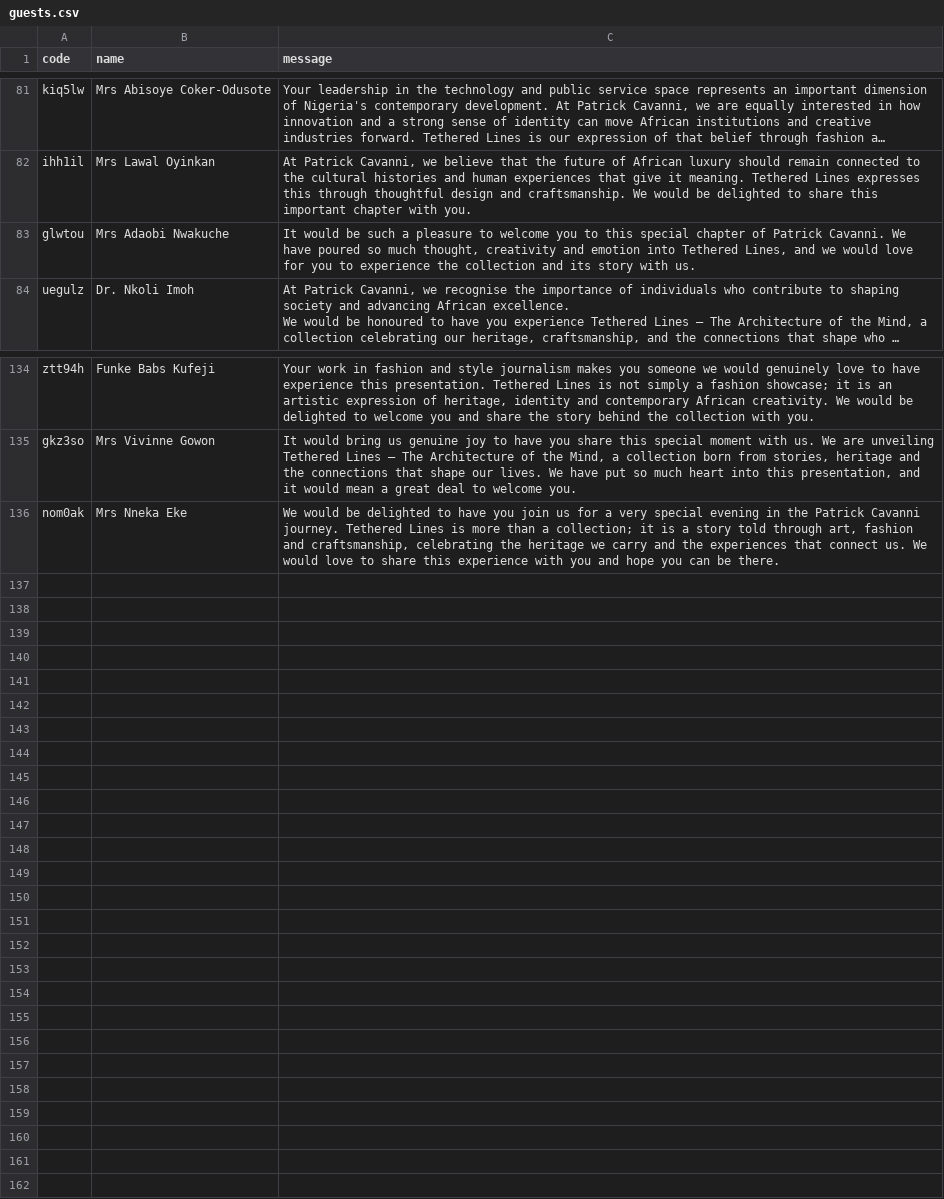
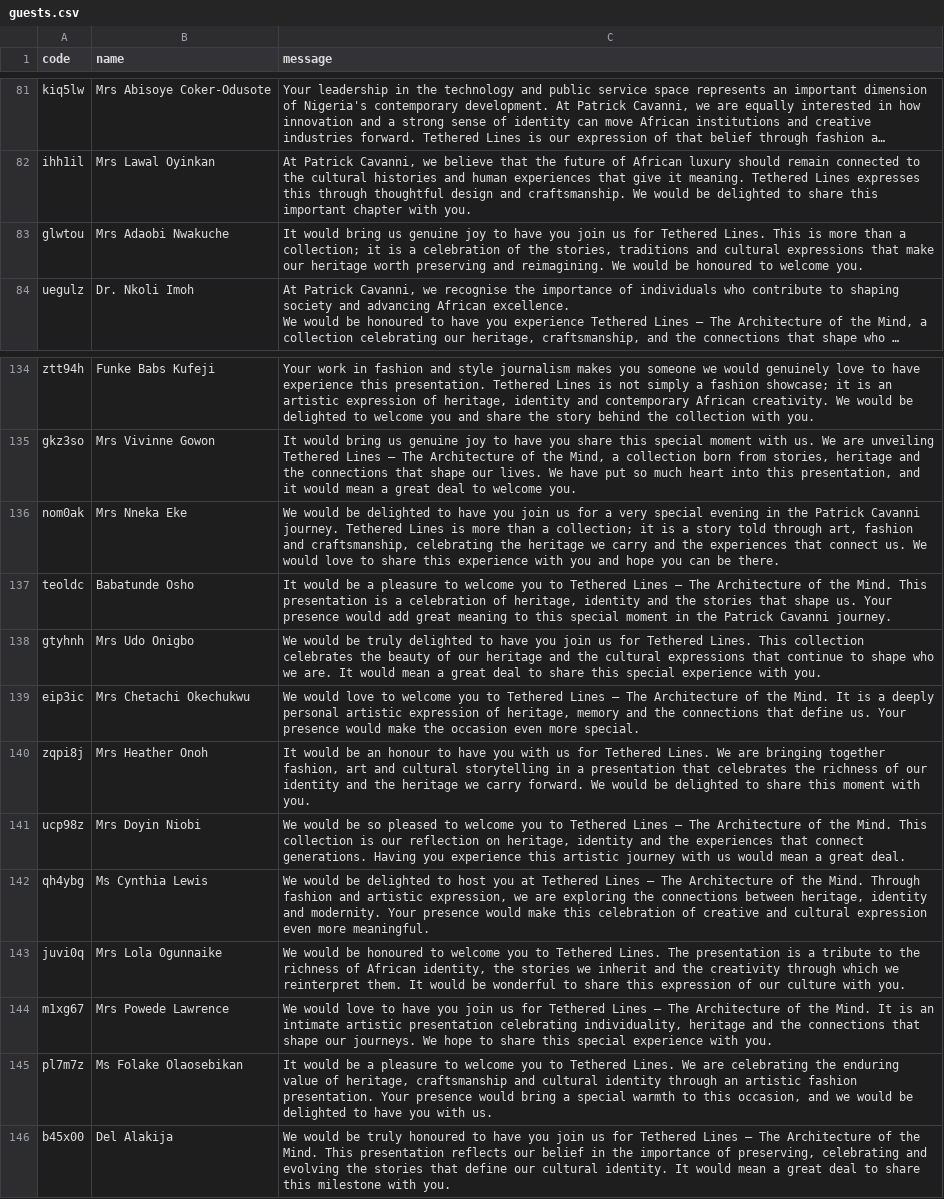
Before and after one commit to TCROWN10/PATRICK-CAVANNI, a CSV file: data/guests.csv, drawn as a sheet; only a part is shown, gaps mark what is left out; long unchanged cells end in …; the diff names each change by its address in the sheet, - before the commit and + after, or states it on an @@ line.

Commit message:
Add 10 guests and refresh Adaobi Nwakuche's personal message.
Update the guest list docs and branded PDF with every private link.

```diff
--- a/data/guests.csv
+++ b/data/guests.csv
-C83 (message): It would be such a pleasure to welcome you to this special chapter of Patrick Cavanni. We have poured so much thought, creativity and emotion into Tethered Lines, and we would love for you to experience the collection and its story with us.
+C83 (message): It would bring us genuine joy to have you join us for Tethered Lines. This is more than a collection; it is a celebration of the stories, traditions and cultural expressions that make our heritage worth preserving and reimagining. We would be honoured to welcome you.
+row 137: teoldc | Babatunde Osho | It would be a pleasure to welcome you to Tethered Lines — The Architecture of the Mind. This presentation is a celebration of heritage, identity and the stories that shape us. Your presence would add great meaning to this special moment in the Patrick Cavanni journey.
+row 138: gtyhnh | Mrs Udo Onigbo | We would be truly delighted to have you join us for Tethered Lines. This collection celebrates the beauty of our heritage and the cultural expressions that continue to shape who we are. It would mean a great deal to share this special experience with you.
+row 139: eip3ic | Mrs Chetachi Okechukwu | We would love to welcome you to Tethered Lines — The Architecture of the Mind. It is a deeply personal artistic expression of heritage, memory and the connections that define us. Your presence would make the occasion even more special.
+row 140: zqpi8j | Mrs Heather Onoh | It would be an honour to have you with us for Tethered Lines. We are bringing together fashion, art and cultural storytelling in a presentation that celebrates the richness of our identity and the heritage we carry forward. We would be delighted to share this moment with you.
+row 141: ucp98z | Mrs Doyin Niobi | We would be so pleased to welcome you to Tethered Lines — The Architecture of the Mind. This collection is our reflection on heritage, identity and the experiences that connect generations. Having you experience this artistic journey with us would mean a great deal.
+row 142: qh4ybg | Ms Cynthia Lewis | We would be delighted to host you at Tethered Lines — The Architecture of the Mind. Through fashion and artistic expression, we are exploring the connections between heritage, identity and modernity. Your presence would make this celebration of creative and cultural expression even more meaningful.
+row 143: juvi0q | Mrs Lola Ogunnaike | We would be honoured to welcome you to Tethered Lines. The presentation is a tribute to the richness of African identity, the stories we inherit and the creativity through which we reinterpret them. It would be wonderful to share this expression of our culture with you.
+row 144: m1xg67 | Mrs Powede Lawrence | We would love to have you join us for Tethered Lines — The Architecture of the Mind. It is an intimate artistic presentation celebrating individuality, heritage and the connections that shape our journeys. We hope to share this special experience with you.
+row 145: pl7m7z | Ms Folake Olaosebikan | It would be a pleasure to welcome you to Tethered Lines. We are celebrating the enduring value of heritage, craftsmanship and cultural identity through an artistic fashion presentation. Your presence would bring a special warmth to this occasion, and we would be delighted to have you with us.
+row 146: b45x00 | Del Alakija | We would be truly honoured to have you join us for Tethered Lines — The Architecture of the Mind. This presentation reflects our belief in the importance of preserving, celebrating and evolving the stories that define our cultural identity. It would mean a great deal to share this milestone with you.
```
Also changed, not shown: data/guest-links.csv, 3 other files.
